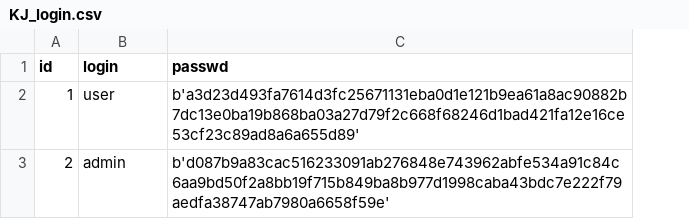
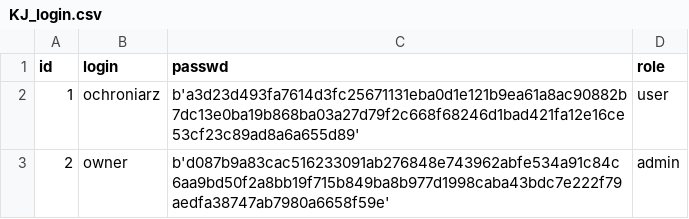
Before and after one commit to Azitsuj/Parking, a CSV file: KJ_login.csv, drawn as a sheet; the diff names each change by its address in the sheet, - before the commit and + after, or states it on an @@ line.

Commit message:
Dodane role uzytkownikow, przywrocone logowanie z haslem, zmiana tabeli login -> role w SQL

```diff
--- a/KJ_login.csv
+++ b/KJ_login.csv
+column D (role), rows 2-3: user | admin
-B2 (login): user
+B2 (login): ochroniarz
-B3 (login): admin
+B3 (login): owner
```
Also changed, not shown: 3 other files.
